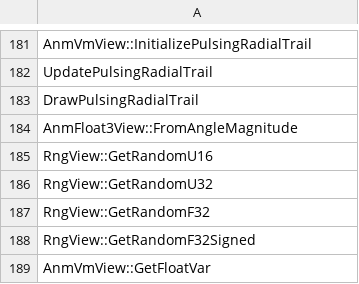
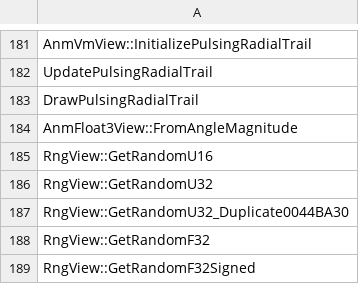
Before and after one commit to N0zoM1z0/th10, a CSV file: config/implemented.csv, drawn as a sheet; only a part is shown, gaps mark what is left out; the shorter side is filled out with more unchanged rows; the diff names each change by its address in the sheet, - before the commit and + after, or states it on an @@ line.

```diff
--- a/config/implemented.csv
+++ b/config/implemented.csv
+row 187: RngView::GetRandomU32_Duplicate0044BA30
```
Also changed, not shown: config/matches.csv, config/reccmp-functions.csv, 7 other files.
